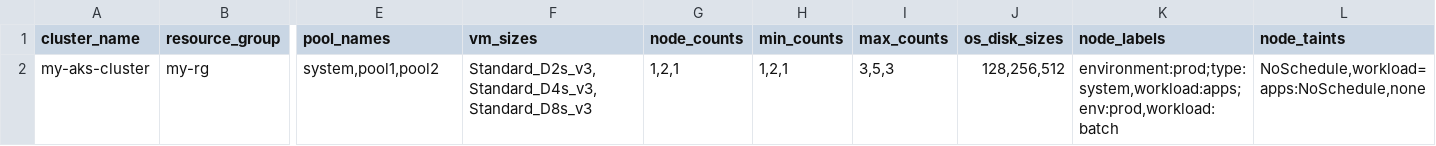
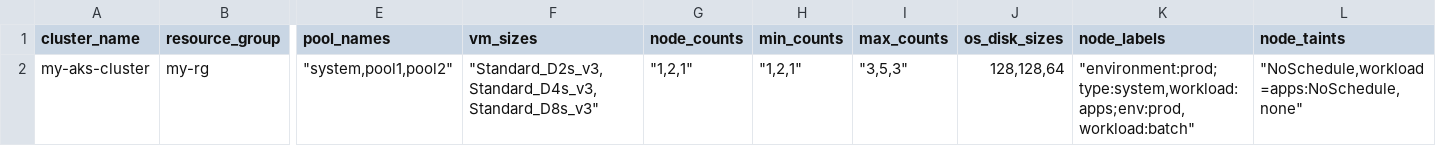
Before and after one commit to nikgautamgithub/terraform-azure, a CSV file: csv/aks.csv, drawn as a sheet; only a part is shown, gaps mark what is left out; the diff names each change by its address in the sheet, - before the commit and + after, or states it on an @@ line.

```diff
--- a/csv/aks.csv
+++ b/csv/aks.csv
-E2 (pool_names): system,pool1,pool2
+E2 (pool_names): "system,pool1,pool2"
-F2 (vm_sizes): Standard_D2s_v3,Standard_D4s_v3,Standard_D8s_v3
+F2 (vm_sizes): "Standard_D2s_v3,Standard_D4s_v3,Standard_D8s_v3"
-G2 (node_counts): 1,2,1
+G2 (node_counts): "1,2,1"
-H2 (min_counts): 1,2,1
+H2 (min_counts): "1,2,1"
-I2 (max_counts): 3,5,3
+I2 (max_counts): "3,5,3"
-J2 (os_disk_sizes): 128,256,512
+J2 (os_disk_sizes): 128,128,64
-K2 (node_labels): environment:prod;type:system,workload:apps;env:prod,workload:batch
+K2 (node_labels): "environment:prod;type:system,workload:apps;env:prod,workload:batch"
-L2 (node_taints): NoSchedule,workload=apps:NoSchedule,none
+L2 (node_taints): "NoSchedule,workload=apps:NoSchedule,none"
```
Also changed, not shown: csv/storage.csv, csv/vm.csv, 10 other files.
